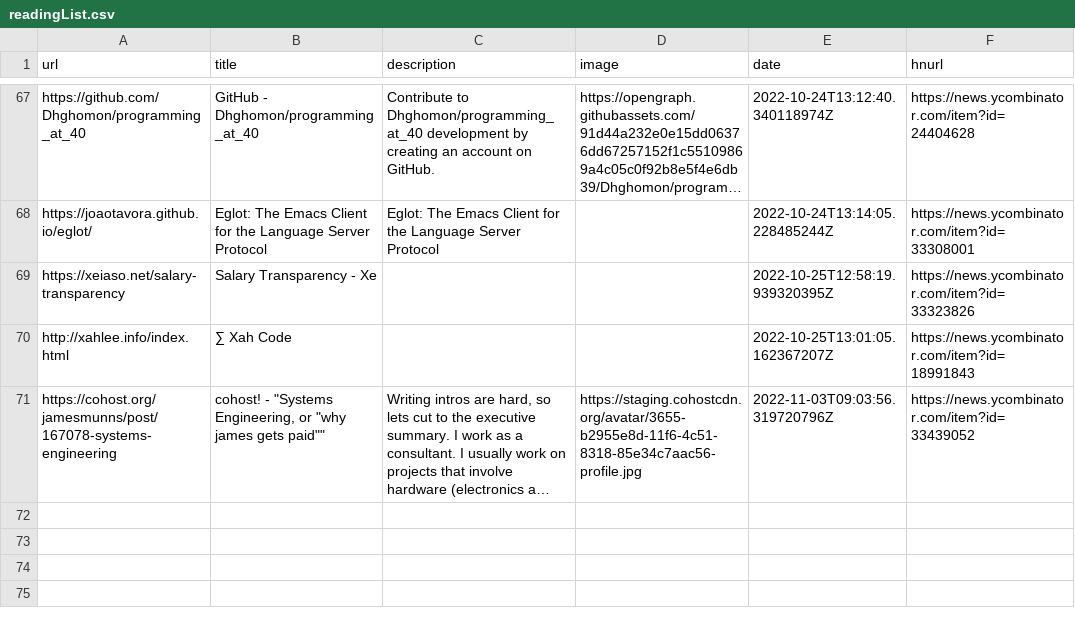
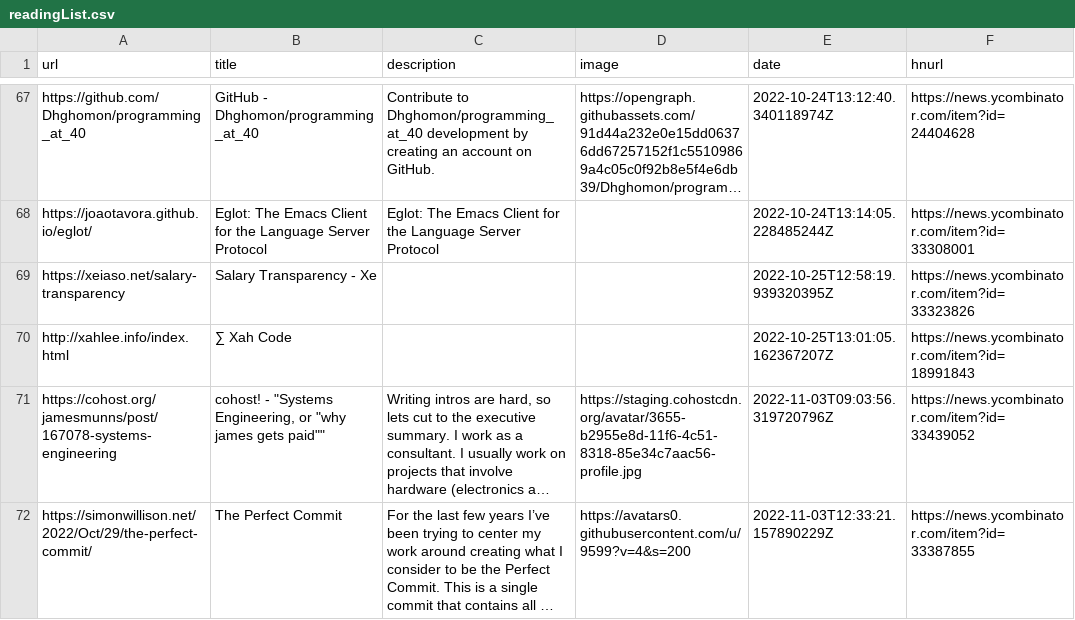
Before and after one commit to AdditionalMetal/readingList, a CSV file: readingList.csv, drawn as a sheet; only a part is shown, gaps mark what is left out; long unchanged cells end in …; the diff names each change by its address in the sheet, - before the commit and + after, or states it on an @@ line.

Commit message:
Automated reading list update on Thu Nov  3 12:33:21 UTC 2022

```diff
--- a/readingList.csv
+++ b/readingList.csv
+row 72: https://simonwillison.net/2022/Oct/29/the-perfect-commit/ | The Perfect Commit | For the last few years I’ve been trying to center my work around creating what I consider to be the Perfect Commit. This is a single commit that contains all … | https://avatars0.githubusercontent.com/u/9599?v=4&s=200 | 2022-11-03T12:33:21.157890229Z | https://news.ycombinator.com/item?id=33387855
```
